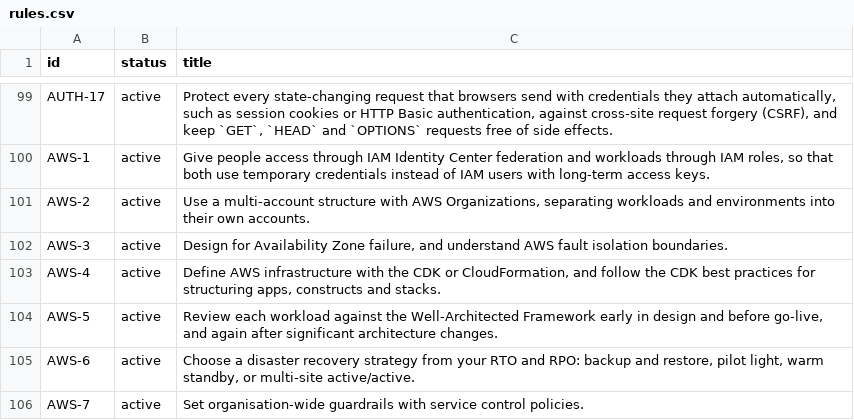
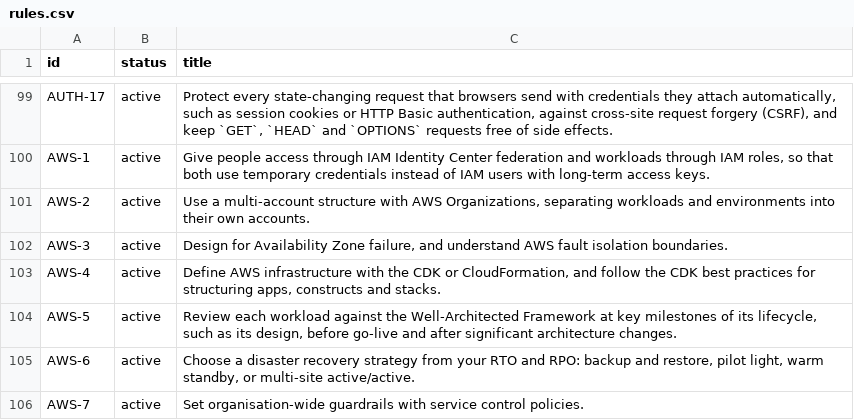
Before and after one commit to depuschm/architecture-guidelines, a CSV file: rules.csv, drawn as a sheet; only a part is shown, gaps mark what is left out.

```diff
--- a/rules.csv
+++ b/rules.csv
@@ -103,3 +103,3 @@ AWS-3,active,"Design for Availability Zone failure, and understand AWS fault iso
 AWS-4,active,"Define AWS infrastructure with the CDK or CloudFormation, and follow the CDK best practices for structuring apps, constructs and stacks."
-AWS-5,active,"Review each workload against the Well-Architected Framework early in design and before go-live, and again after significant architecture changes."
+AWS-5,active,"Review each workload against the Well-Architected Framework at key milestones of its lifecycle, such as its design, before go-live and after significant architecture changes."
 AWS-6,active,"Choose a disaster recovery strategy from your RTO and RPO: backup and restore, pilot light, warm standby, or multi-site active/active."
```
Also changed, not shown: sources.csv, 7 other files.
